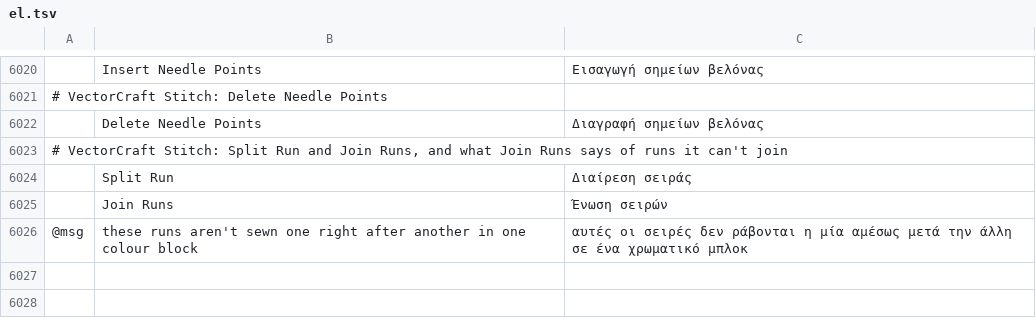
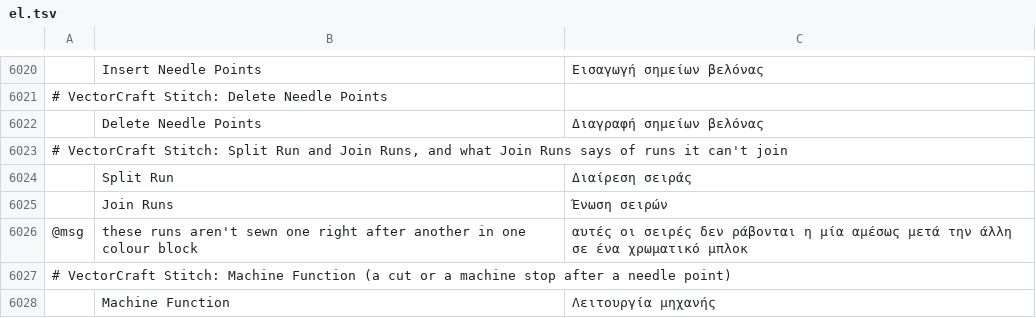
Before and after one commit to przbat-public/vectorcraft-stitch, a TSV file: crates/ui-egui/src/i18n/el.tsv, drawn as a sheet; only a part is shown, gaps mark what is left out; the diff names each change by its address in the sheet, - before the commit and + after, or states it on an @@ line.

```diff
--- a/crates/ui-egui/src/i18n/el.tsv
+++ b/crates/ui-egui/src/i18n/el.tsv
+row 6027: # VectorCraft Stitch: Machine Function (a cut or a machine stop after a needle point)
+row 6028:  | Machine Function | Λειτουργία μηχανής
```
Also changed, not shown: crates/ui-egui/src/i18n/bg.tsv, crates/ui-egui/src/i18n/es.tsv, 30 other files.
